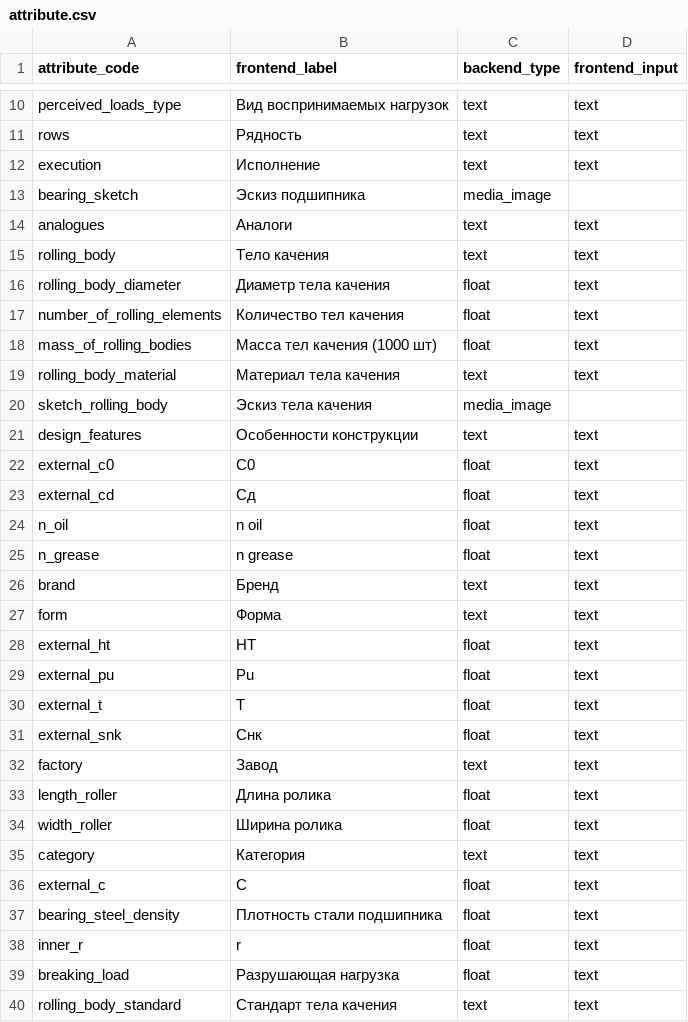
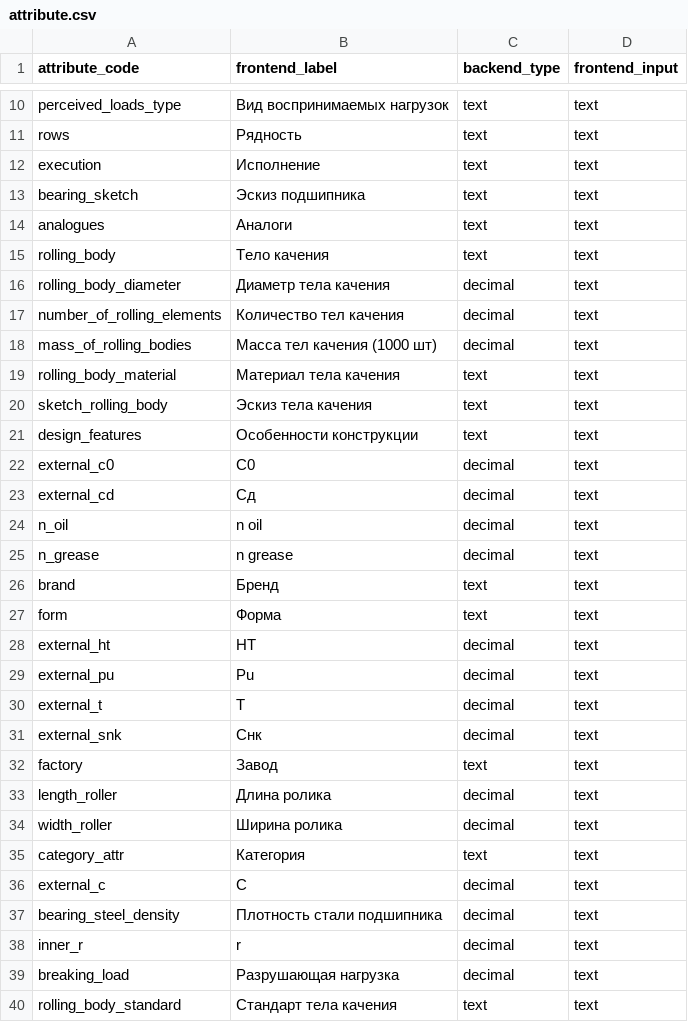
Before and after one commit to LiudaKukharchuk/m2_product_import, a CSV file: test_data/attribute.csv, drawn as a sheet; only a part is shown, gaps mark what is left out; the diff covers the shown part only.

Commit message:
Little changes with attribute names

```diff
--- a/test_data/attribute.csv
+++ b/test_data/attribute.csv
@@ -12,29 +12,29 @@ attribute_code,frontend_label,backend_type,frontend_input
 "execution","Исполнение","text","text"
-"bearing_sketch","Эскиз подшипника","media_image",
+"bearing_sketch","Эскиз подшипника","text","text"
 "analogues","Аналоги","text","text"
 "rolling_body","Тело качения","text","text"
-"rolling_body_diameter","Диаметр тела качения","float","text"
-"number_of_rolling_elements","Количество тел качения","float","text"
-"mass_of_rolling_bodies","Масса тел качения (1000 шт)","float","text"
+"rolling_body_diameter","Диаметр тела качения","decimal","text"
+"number_of_rolling_elements","Количество тел качения","decimal","text"
+"mass_of_rolling_bodies","Масса тел качения (1000 шт)","decimal","text"
 "rolling_body_material","Материал тела качения","text","text"
-"sketch_rolling_body","Эскиз тела качения","media_image",
+"sketch_rolling_body","Эскиз тела качения","text","text"
 "design_features","Особенности конструкции","text","text"
-"external_c0","C0","float","text"
-"external_cd","Cд","float","text"
-"n_oil","n oil","float","text"
-"n_grease","n grease","float","text"
+"external_c0","C0","decimal","text"
+"external_cd","Cд","decimal","text"
+"n_oil","n oil","decimal","text"
+"n_grease","n grease","decimal","text"
 "brand","Бренд","text","text"
 "form","Форма","text","text"
-"external_ht","HT","float","text"
-"external_pu","Pu","float","text"
-"external_t","T","float","text"
-"external_snk","Cнк","float","text"
+"external_ht","HT","decimal","text"
+"external_pu","Pu","decimal","text"
+"external_t","T","decimal","text"
+"external_snk","Cнк","decimal","text"
 "factory","Завод","text","text"
-"length_roller","Длина ролика","float","text"
-"width_roller","Ширина ролика","float","text"
-"category","Категория","text","text"
-"external_c","C","float","text"
-"bearing_steel_density","Плотность стали подшипника","float","text"
-"inner_r","r","float","text"
-"breaking_load","Разрушающая нагрузка","float","text"
+"length_roller","Длина ролика","decimal","text"
+"width_roller","Ширина ролика","decimal","text"
+"category_attr","Категория","text","text"
+"external_c","C","decimal","text"
+"bearing_steel_density","Плотность стали подшипника","decimal","text"
+"inner_r","r","decimal","text"
+"breaking_load","Разрушающая нагрузка","decimal","text"
 "rolling_body_standard","Стандарт тела качения","text","text"
```
Also changed, not shown: 94 edited cells elsewhere in this file, test_data/product.csv.
